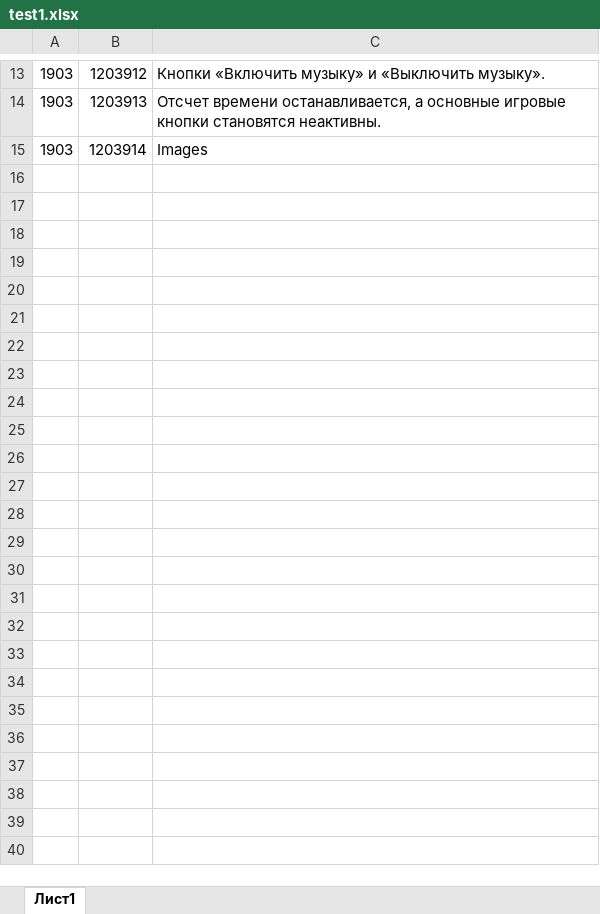
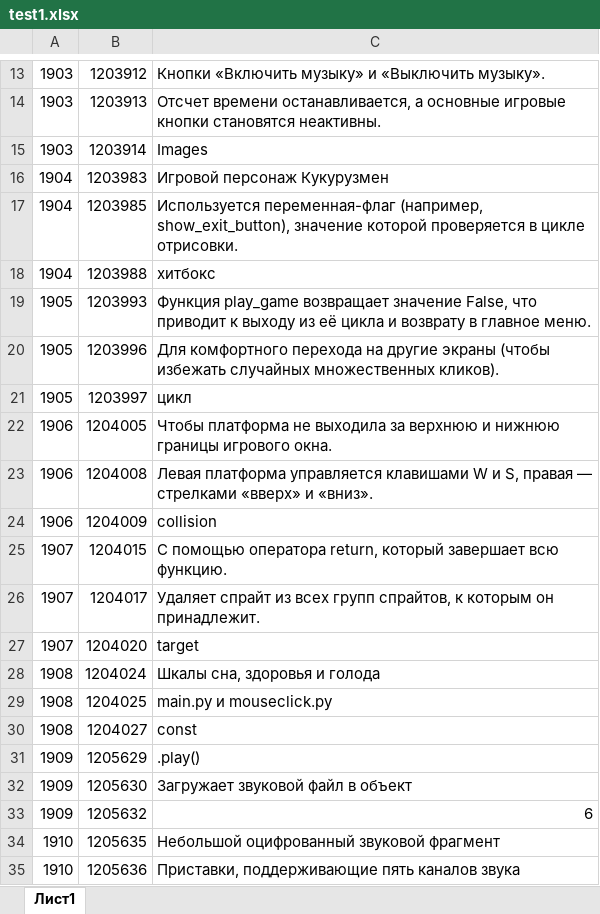
Before and after one commit to abakarovy/effective-rotary-phone, an Excel workbook: test1.xlsx, sheet Лист1, drawn as a sheet; only a part is shown, gaps mark what is left out; values as stored, in another font and other column widths than the file's, no borders; the diff covers the shown part only; the diff names each change by its address in the sheet, - before the commit and + after, or states it on an @@ line.

```diff
--- a/test1.xlsx (sheet Лист1)
+++ b/test1.xlsx (sheet Лист1)
+row 16: 1904 | 1203983 | Игровой персонаж Кукурузмен
+row 17: 1904 | 1203985 | Используется переменная-флаг (например, show_exit_button), значение которой проверяется в цикле отрисовки.
+row 18: 1904 | 1203988 | хитбокс
+row 19: 1905 | 1203993 | Функция play_game возвращает значение False, что приводит к выходу из её цикла и возврату в главное меню.
+row 20: 1905 | 1203996 | Для комфортного перехода на другие экраны (чтобы избежать случайных множественных кликов).
+row 21: 1905 | 1203997 | цикл
+row 22: 1906 | 1204005 | Чтобы платформа не выходила за верхнюю и нижнюю границы игрового окна.
+row 23: 1906 | 1204008 | Левая платформа управляется клавишами W и S, правая — стрелками «вверх» и «вниз».
+row 24: 1906 | 1204009 | collision
+row 25: 1907 | 1204015 | С помощью оператора return, который завершает всю функцию.
+row 26: 1907 | 1204017 | Удаляет спрайт из всех групп спрайтов, к которым он принадлежит.
+row 27: 1907 | 1204020 | target
+row 28: 1908 | 1204024 | Шкалы сна, здоровья и голода
+row 29: 1908 | 1204025 | main.py и mouseclick.py
+row 30: 1908 | 1204027 | const
+row 31: 1909 | 1205629 | .play()
+row 32: 1909 | 1205630 | Загружает звуковой файл в объект
+row 33: 1909 | 1205632 | 6
+row 34: 1910 | 1205635 | Небольшой оцифрованный звуковой фрагмент
+row 35: 1910 | 1205636 | Приставки, поддерживающие пять каналов звука
```
Also changed, not shown: 25 added rows elsewhere in this sheet, dist/test1.xlsx, dist/test2.xlsx, 23 other files.
